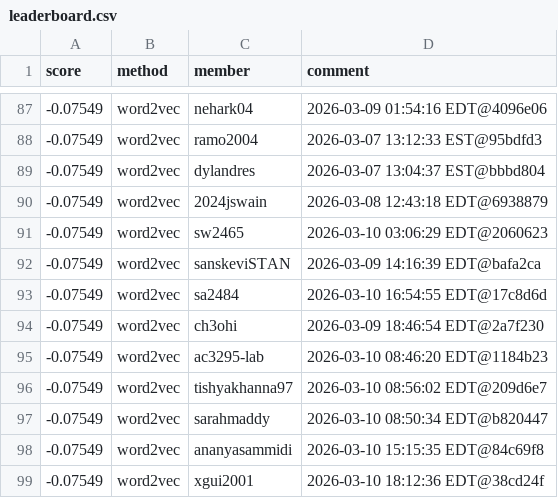
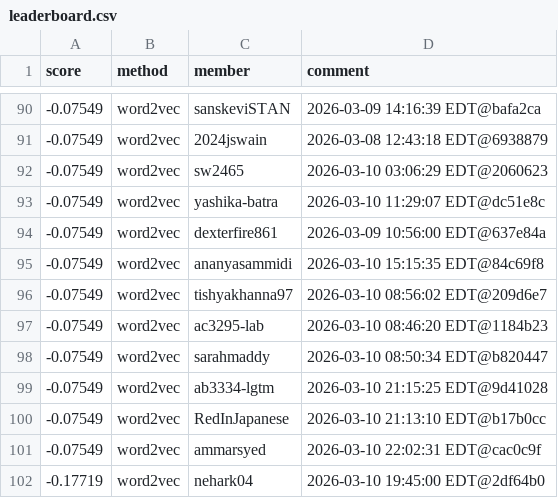
Before and after one commit to Cornell-Tech-CS5744-Spring-2026/leaderboards, a CSV file: a2/leaderboard.csv, drawn as a sheet; only a part is shown, gaps mark what is left out; the diff covers the shown part only.

```diff
--- a/a2/leaderboard.csv
+++ b/a2/leaderboard.csv
@@ -87,13 +90,13 @@ score,method,member,comment
--0.07549,word2vec,nehark04,2026-03-09 01:54:16 EDT@4096e06
--0.07549,word2vec,ramo2004,2026-03-07 13:12:33 EST@95bdfd3
--0.07549,word2vec,dylandres,2026-03-07 13:04:37 EST@bbbd804
+-0.07549,word2vec,sanskeviSTAN,2026-03-09 14:16:39 EDT@bafa2ca
 -0.07549,word2vec,2024jswain,2026-03-08 12:43:18 EDT@6938879
 -0.07549,word2vec,sw2465,2026-03-10 03:06:29 EDT@2060623
--0.07549,word2vec,sanskeviSTAN,2026-03-09 14:16:39 EDT@bafa2ca
--0.07549,word2vec,sa2484,2026-03-10 16:54:55 EDT@17c8d6d
--0.07549,word2vec,ch3ohi,2026-03-09 18:46:54 EDT@2a7f230
+-0.07549,word2vec,yashika-batra,2026-03-10 11:29:07 EDT@dc51e8c
+-0.07549,word2vec,dexterfire861,2026-03-09 10:56:00 EDT@637e84a
+-0.07549,word2vec,ananyasammidi,2026-03-10 15:15:35 EDT@84c69f8
+-0.07549,word2vec,tishyakhanna97,2026-03-10 08:56:02 EDT@209d6e7
 -0.07549,word2vec,ac3295-lab,2026-03-10 08:46:20 EDT@1184b23
--0.07549,word2vec,tishyakhanna97,2026-03-10 08:56:02 EDT@209d6e7
 -0.07549,word2vec,sarahmaddy,2026-03-10 08:50:34 EDT@b820447
--0.07549,word2vec,ananyasammidi,2026-03-10 15:15:35 EDT@84c69f8
--0.07549,word2vec,xgui2001,2026-03-10 18:12:36 EDT@38cd24f
+-0.07549,word2vec,ab3334-lgtm,2026-03-10 21:15:25 EDT@9d41028
+-0.07549,word2vec,RedInJapanese,2026-03-10 21:13:10 EDT@b17b0cc
+-0.07549,word2vec,ammarsyed,2026-03-10 22:02:31 EDT@cac0c9f
+-0.17719,word2vec,nehark04,2026-03-10 19:45:00 EDT@2df64b0
```
Also changed, not shown: 8 added rows, 6 removed rows, 1 moved row and 7 edited cells elsewhere in this file.
